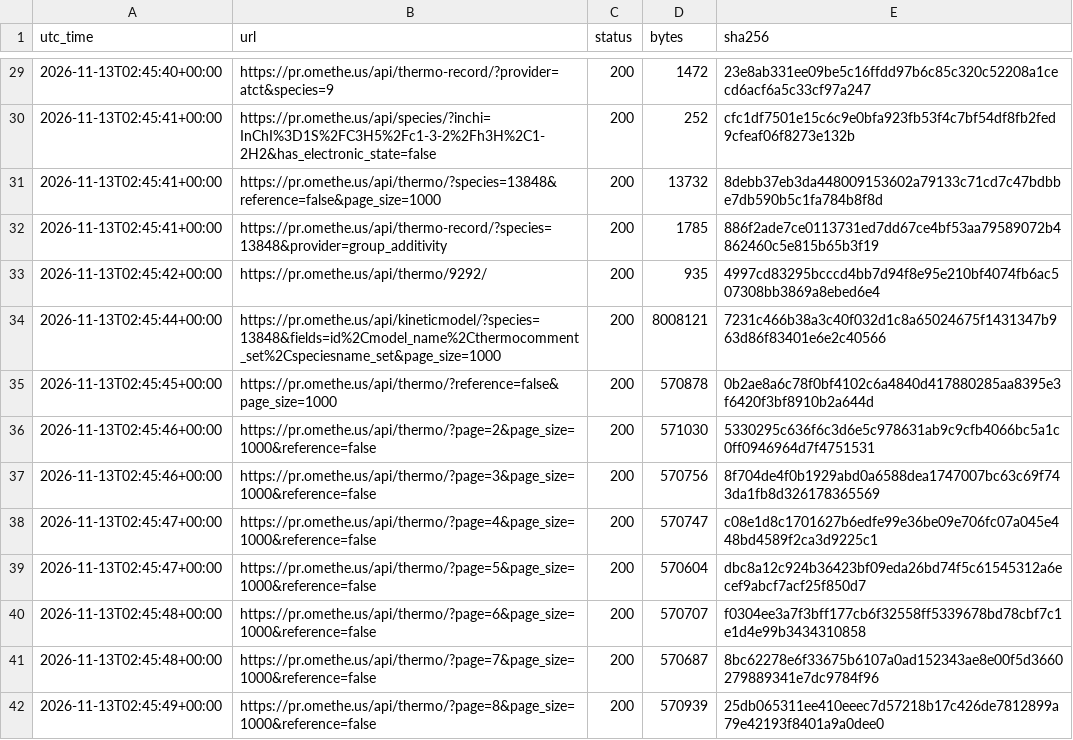
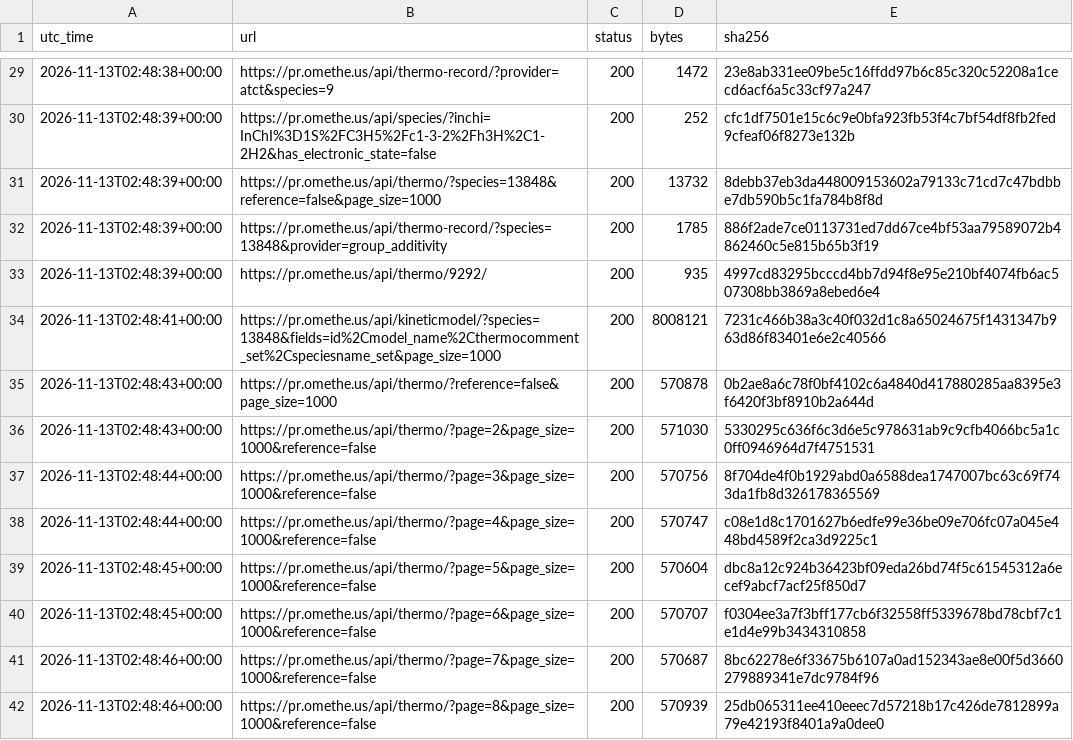
Before and after one commit to comocheng/kineticmodelssite, a CSV file: docs/use-cases/output/api_log.csv, drawn as a sheet; only a part is shown, gaps mark what is left out; the diff covers the shown part only.

```diff
--- a/docs/use-cases/output/api_log.csv
+++ b/docs/use-cases/output/api_log.csv
@@ -29,14 +29,14 @@ utc_time,url,status,bytes,sha256
-2026-11-13T02:45:40+00:00,https://pr.omethe.us/api/thermo-record/?provider=atct&species=9,200,1472,23e8ab331ee09be5c16ffdd97b6c85c320c52208a1cecd6acf6a5c33cf97a247
-2026-11-13T02:45:41+00:00,https://pr.omethe.us/api/species/?inchi=InChI%3D1S%2FC3H5%2Fc1-3-2%2Fh3H%2C1-2H2&has_electronic_state=false,200,252,cfc1df7501e15c6c9e0bfa923fb53f4c7bf54df8fb2fed9cfeaf06f8273e132b
-2026-11-13T02:45:41+00:00,https://pr.omethe.us/api/thermo/?species=13848&reference=false&page_size=1000,200,13732,8debb37eb3da448009153602a79133c71cd7c47bdbbe7db590b5c1fa784b8f8d
-2026-11-13T02:45:41+00:00,https://pr.omethe.us/api/thermo-record/?species=13848&provider=group_additivity,200,1785,886f2ade7ce0113731ed7dd67ce4bf53aa79589072b4862460c5e815b65b3f19
-2026-11-13T02:45:42+00:00,https://pr.omethe.us/api/thermo/9292/,200,935,4997cd83295bcccd4bb7d94f8e95e210bf4074fb6ac507308bb3869a8ebed6e4
-2026-11-13T02:45:44+00:00,https://pr.omethe.us/api/kineticmodel/?species=13848&fields=id%2Cmodel_name%2Cthermocomment_set%2Cspeciesname_set&page_size=1000,200,8008121,7231c466b38a3c40f032d1c8a65024675f1431347b963d86f83401e6e2c40566
-2026-11-13T02:45:45+00:00,https://pr.omethe.us/api/thermo/?reference=false&page_size=1000,200,570878,0b2ae8a6c78f0bf4102c6a4840d417880285aa8395e3f6420f3bf8910b2a644d
-2026-11-13T02:45:46+00:00,https://pr.omethe.us/api/thermo/?page=2&page_size=1000&reference=false,200,571030,5330295c636f6c3d6e5c978631ab9c9cfb4066bc5a1c0ff0946964d7f4751531
-2026-11-13T02:45:46+00:00,https://pr.omethe.us/api/thermo/?page=3&page_size=1000&reference=false,200,570756,8f704de4f0b1929abd0a6588dea1747007bc63c69f743da1fb8d326178365569
-2026-11-13T02:45:47+00:00,https://pr.omethe.us/api/thermo/?page=4&page_size=1000&reference=false,200,570747,c08e1d8c1701627b6edfe99e36be09e706fc07a045e448bd4589f2ca3d9225c1
-2026-11-13T02:45:47+00:00,https://pr.omethe.us/api/thermo/?page=5&page_size=1000&reference=false,200,570604,dbc8a12c924b36423bf09eda26bd74f5c61545312a6ecef9abcf7acf25f850d7
-2026-11-13T02:45:48+00:00,https://pr.omethe.us/api/thermo/?page=6&page_size=1000&reference=false,200,570707,f0304ee3a7f3bff177cb6f32558ff5339678bd78cbf7c1e1d4e99b3434310858
-2026-11-13T02:45:48+00:00,https://pr.omethe.us/api/thermo/?page=7&page_size=1000&reference=false,200,570687,8bc62278e6f33675b6107a0ad152343ae8e00f5d3660279889341e7dc9784f96
-2026-11-13T02:45:49+00:00,https://pr.omethe.us/api/thermo/?page=8&page_size=1000&reference=false,200,570939,25db065311ee410eeec7d57218b17c426de7812899a79e42193f8401a9a0dee0
+2026-11-13T02:48:38+00:00,https://pr.omethe.us/api/thermo-record/?provider=atct&species=9,200,1472,23e8ab331ee09be5c16ffdd97b6c85c320c52208a1cecd6acf6a5c33cf97a247
+2026-11-13T02:48:39+00:00,https://pr.omethe.us/api/species/?inchi=InChI%3D1S%2FC3H5%2Fc1-3-2%2Fh3H%2C1-2H2&has_electronic_state=false,200,252,cfc1df7501e15c6c9e0bfa923fb53f4c7bf54df8fb2fed9cfeaf06f8273e132b
+2026-11-13T02:48:39+00:00,https://pr.omethe.us/api/thermo/?species=13848&reference=false&page_size=1000,200,13732,8debb37eb3da448009153602a79133c71cd7c47bdbbe7db590b5c1fa784b8f8d
+2026-11-13T02:48:39+00:00,https://pr.omethe.us/api/thermo-record/?species=13848&provider=group_additivity,200,1785,886f2ade7ce0113731ed7dd67ce4bf53aa79589072b4862460c5e815b65b3f19
+2026-11-13T02:48:39+00:00,https://pr.omethe.us/api/thermo/9292/,200,935,4997cd83295bcccd4bb7d94f8e95e210bf4074fb6ac507308bb3869a8ebed6e4
+2026-11-13T02:48:41+00:00,https://pr.omethe.us/api/kineticmodel/?species=13848&fields=id%2Cmodel_name%2Cthermocomment_set%2Cspeciesname_set&page_size=1000,200,8008121,7231c466b38a3c40f032d1c8a65024675f1431347b963d86f83401e6e2c40566
+2026-11-13T02:48:43+00:00,https://pr.omethe.us/api/thermo/?reference=false&page_size=1000,200,570878,0b2ae8a6c78f0bf4102c6a4840d417880285aa8395e3f6420f3bf8910b2a644d
+2026-11-13T02:48:43+00:00,https://pr.omethe.us/api/thermo/?page=2&page_size=1000&reference=false,200,571030,5330295c636f6c3d6e5c978631ab9c9cfb4066bc5a1c0ff0946964d7f4751531
+2026-11-13T02:48:44+00:00,https://pr.omethe.us/api/thermo/?page=3&page_size=1000&reference=false,200,570756,8f704de4f0b1929abd0a6588dea1747007bc63c69f743da1fb8d326178365569
+2026-11-13T02:48:44+00:00,https://pr.omethe.us/api/thermo/?page=4&page_size=1000&reference=false,200,570747,c08e1d8c1701627b6edfe99e36be09e706fc07a045e448bd4589f2ca3d9225c1
+2026-11-13T02:48:45+00:00,https://pr.omethe.us/api/thermo/?page=5&page_size=1000&reference=false,200,570604,dbc8a12c924b36423bf09eda26bd74f5c61545312a6ecef9abcf7acf25f850d7
+2026-11-13T02:48:45+00:00,https://pr.omethe.us/api/thermo/?page=6&page_size=1000&reference=false,200,570707,f0304ee3a7f3bff177cb6f32558ff5339678bd78cbf7c1e1d4e99b3434310858
+2026-11-13T02:48:46+00:00,https://pr.omethe.us/api/thermo/?page=7&page_size=1000&reference=false,200,570687,8bc62278e6f33675b6107a0ad152343ae8e00f5d3660279889341e7dc9784f96
+2026-11-13T02:48:46+00:00,https://pr.omethe.us/api/thermo/?page=8&page_size=1000&reference=false,200,570939,25db065311ee410eeec7d57218b17c426de7812899a79e42193f8401a9a0dee0
```
Also changed, not shown: 150 edited cells elsewhere in this file, 35 other files.
